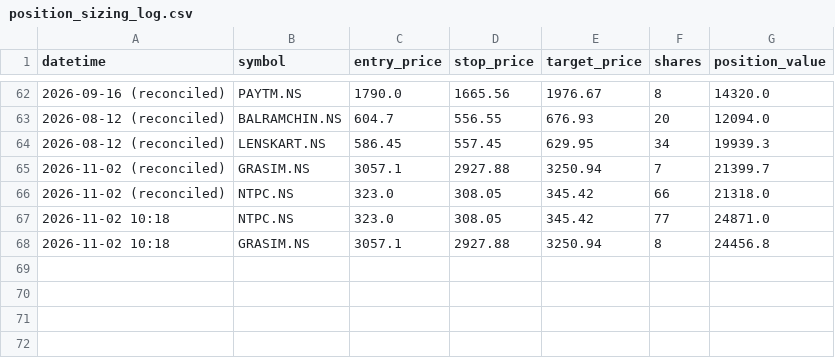
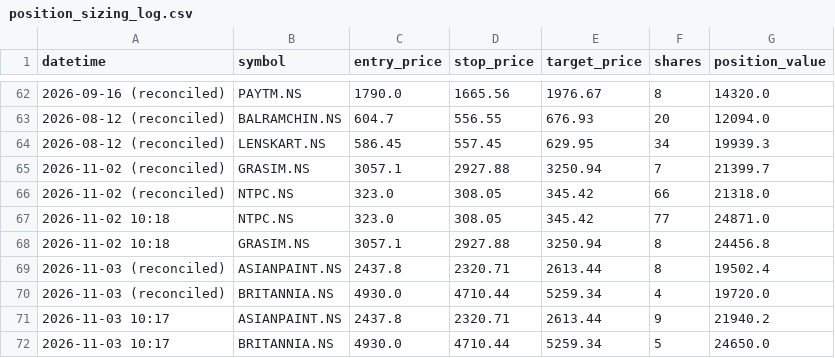
Before and after one commit to jyothsnav2012/trading-data-public, a CSV file: position_sizing_log.csv, drawn as a sheet; only a part is shown, gaps mark what is left out.

```diff
--- a/position_sizing_log.csv
+++ b/position_sizing_log.csv
@@ -68 +68,5 @@ datetime,symbol,entry_price,stop_price,target_price,shares,position_value
 2026-11-02 10:18,GRASIM.NS,3057.1,2927.88,3250.94,8,24456.8
+2026-11-03 (reconciled),ASIANPAINT.NS,2437.8,2320.71,2613.44,8,19502.4
+2026-11-03 (reconciled),BRITANNIA.NS,4930.0,4710.44,5259.34,4,19720.0
+2026-11-03 10:17,ASIANPAINT.NS,2437.8,2320.71,2613.44,9,21940.2
+2026-11-03 10:17,BRITANNIA.NS,4930.0,4710.44,5259.34,5,24650.0
```
Also changed, not shown: open_paper_positions.csv, 1 other file.
